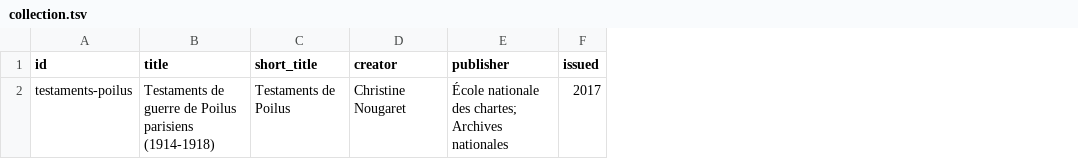
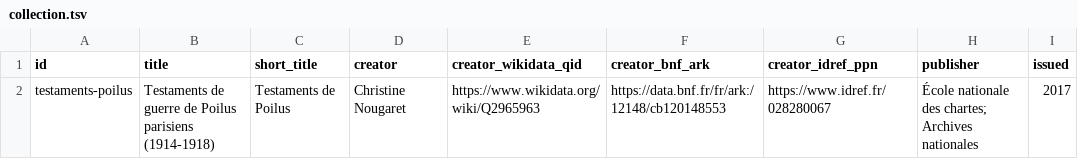
Before and after one commit to chartes/testaments-poilus, a TSV file: metadata/collection.tsv, drawn as a sheet; only a part is shown; the diff names each change by its address in the sheet, - before the commit and + after, or states it on an @@ line.

Commit message:
Mapping des métadonnées régénéré par dots_metadata_mapping_elec_builder

```diff
--- a/metadata/collection.tsv
+++ b/metadata/collection.tsv
+column E (creator_wikidata_qid), row 2: https://www.wikidata.org/wiki/Q2965963
+column F (creator_bnf_ark), row 2: https://data.bnf.fr/fr/ark:/12148/cb120148553
+column G (creator_idref_ppn), row 2: https://www.idref.fr/028280067
```
Also changed, not shown: 1 other file.
